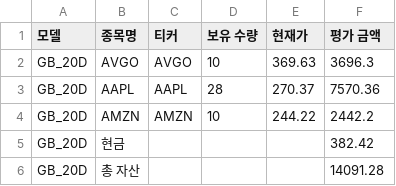
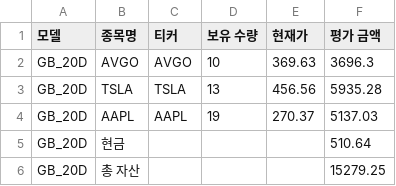
Before and after one commit to chesin1/stock_ai_trading_us, a CSV file: data/gb_20d_portfolio_final.csv, drawn as a sheet.

```diff
--- a/data/gb_20d_portfolio_final.csv
+++ b/data/gb_20d_portfolio_final.csv
@@ -2,5 +2,5 @@
 GB_20D,AVGO,AVGO,10,369.63,3696.3
-GB_20D,AAPL,AAPL,28,270.37,7570.36
-GB_20D,AMZN,AMZN,10,244.22,2442.2
-GB_20D,현금,,,,382.42
-GB_20D,총 자산,,,,14091.28
+GB_20D,TSLA,TSLA,13,456.56,5935.28
+GB_20D,AAPL,AAPL,19,270.37,5137.03
+GB_20D,현금,,,,510.64
+GB_20D,총 자산,,,,15279.25
```
Also changed, not shown: data/gb_1d_portfolio_final.csv, data/simulation_result_simple_with_accuracy.csv, 43 other files.
